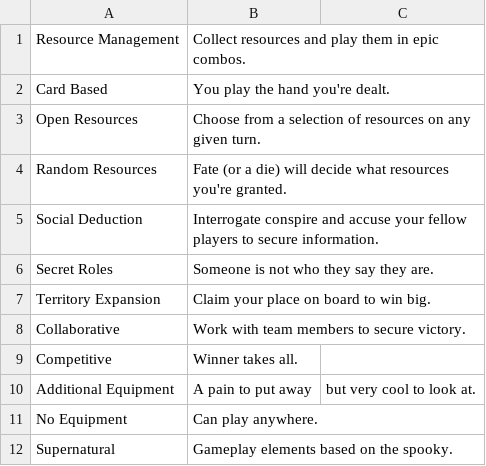
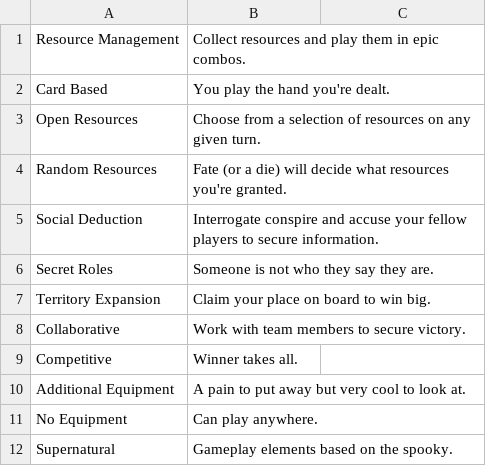
Before and after one commit to ChrstphrHll/316project, a CSV file: db/data/Mechanics.csv, drawn as a sheet.

Commit message:
update mechanics html

```diff
--- a/db/data/Mechanics.csv
+++ b/db/data/Mechanics.csv
@@ -9,3 +9,3 @@ Collaborative, Work with team members to secure victory.
 Competitive, Winner takes all.
-Additional Equipment, A pain to put away, but very cool to look at.
+Additional Equipment, A pain to put away but very cool to look at.
 No Equipment, Can play anywhere.
```
Also changed, not shown: 3 other files.
